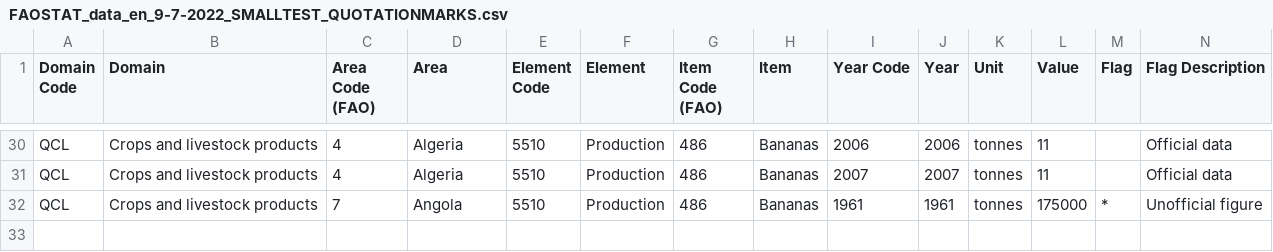
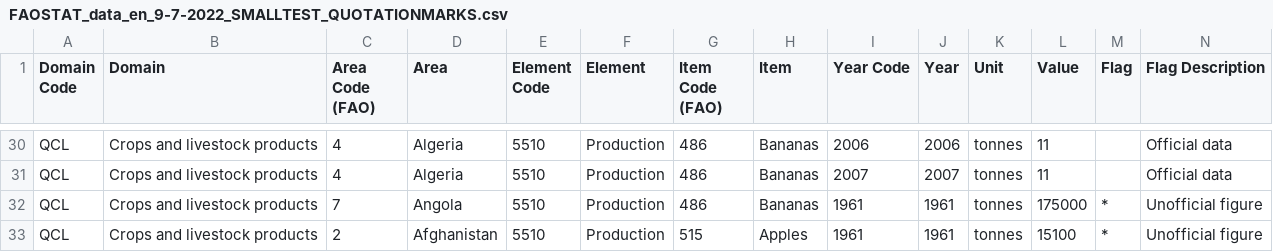
Before and after one commit to jovami/esinf-tp1, a CSV file: src/main/ficheiroscsv/FAOSTAT_data_en_9-7-2022_SMALLTEST_QUOTATIONMARKS.csv, drawn as a sheet; only a part is shown, gaps mark what is left out; the diff names each change by its address in the sheet, - before the commit and + after, or states it on an @@ line.

```diff
--- a/src/main/ficheiroscsv/FAOSTAT_data_en_9-7-2022_SMALLTEST_QUOTATIONMARKS.csv
+++ b/src/main/ficheiroscsv/FAOSTAT_data_en_9-7-2022_SMALLTEST_QUOTATIONMARKS.csv
+row 33: QCL | Crops and livestock products | 2 | Afghanistan | 5510 | Production | 515 | Apples | 1961 | 1961 | tonnes | 15100 | * | Unofficial figure
```
Also changed, not shown: 1 other file.
